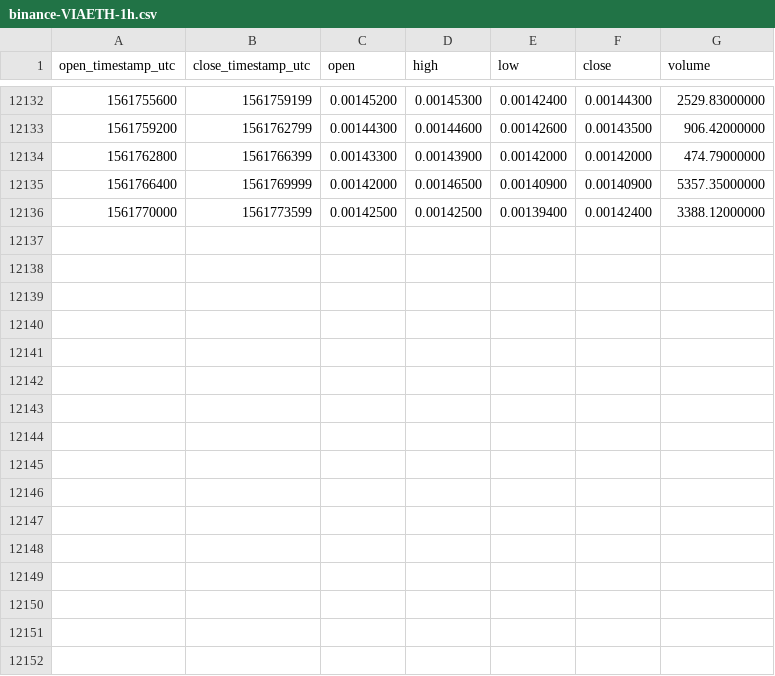
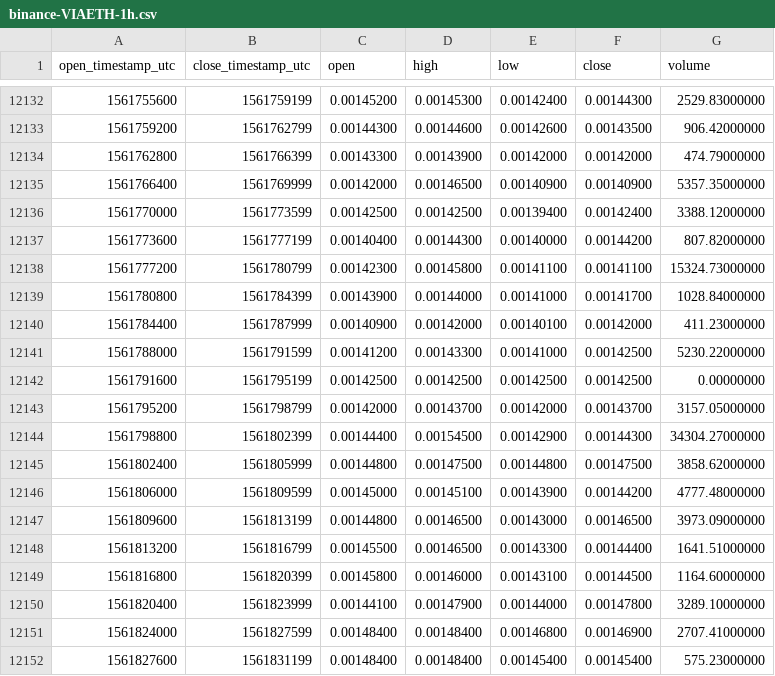
Before and after one commit to cryptobigbro/binance-VIAETH, a CSV file: binance-VIAETH-1h.csv, drawn as a sheet; only a part is shown, gaps mark what is left out.

Commit message:
Update OHLCV data.

```diff
--- a/binance-VIAETH-1h.csv
+++ b/binance-VIAETH-1h.csv
@@ -12136 +12136,17 @@ open_timestamp_utc,close_timestamp_utc,open,high,low,close,volume
 1561770000,1561773599,0.00142500,0.00142500,0.00139400,0.00142400,3388.12000000
+1561773600,1561777199,0.00140400,0.00144300,0.00140000,0.00144200,807.82000000
+1561777200,1561780799,0.00142300,0.00145800,0.00141100,0.00141100,15324.73000000
+1561780800,1561784399,0.00143900,0.00144000,0.00141000,0.00141700,1028.84000000
+1561784400,1561787999,0.00140900,0.00142000,0.00140100,0.00142000,411.23000000
+1561788000,1561791599,0.00141200,0.00143300,0.00141000,0.00142500,5230.22000000
+1561791600,1561795199,0.00142500,0.00142500,0.00142500,0.00142500,0.00000000
+1561795200,1561798799,0.00142000,0.00143700,0.00142000,0.00143700,3157.05000000
+1561798800,1561802399,0.00144400,0.00154500,0.00142900,0.00144300,34304.27000000
+1561802400,1561805999,0.00144800,0.00147500,0.00144800,0.00147500,3858.62000000
+1561806000,1561809599,0.00145000,0.00145100,0.00143900,0.00144200,4777.48000000
+1561809600,1561813199,0.00144800,0.00146500,0.00143000,0.00146500,3973.09000000
+1561813200,1561816799,0.00145500,0.00146500,0.00143300,0.00144400,1641.51000000
+1561816800,1561820399,0.00145800,0.00146000,0.00143100,0.00144500,1164.60000000
+1561820400,1561823999,0.00144100,0.00147900,0.00144000,0.00147800,3289.10000000
+1561824000,1561827599,0.00148400,0.00148400,0.00146800,0.00146900,2707.41000000
+1561827600,1561831199,0.00148400,0.00148400,0.00145400,0.00145400,575.23000000
```
